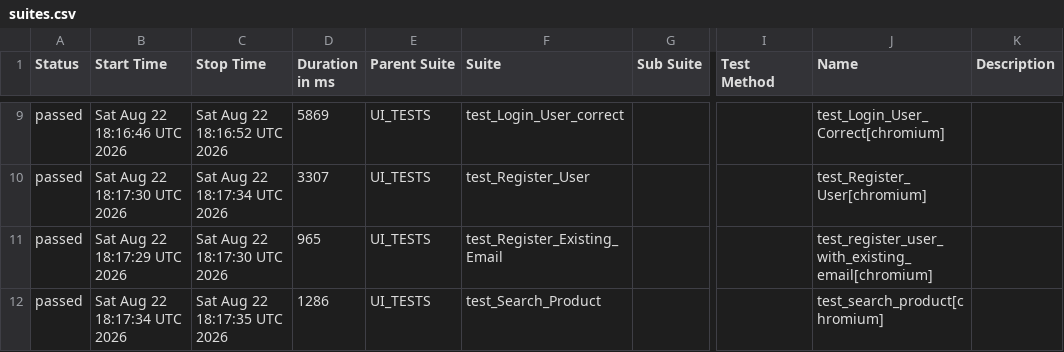
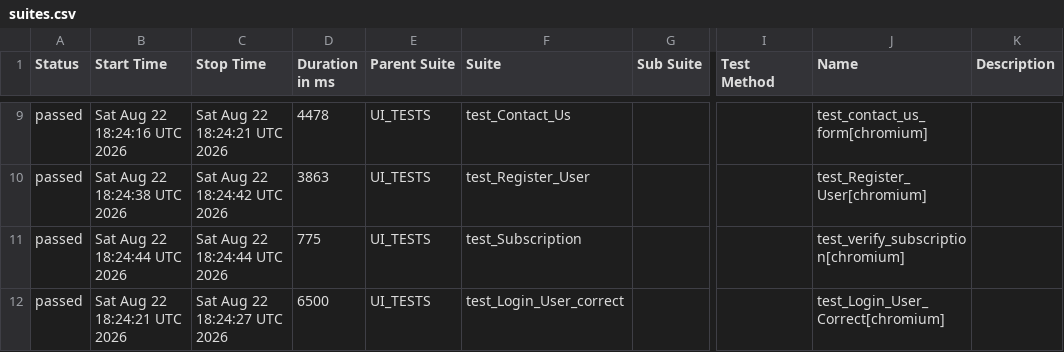
Before and after one commit to alina-hkt/automation_exercise, a CSV file: data/suites.csv, drawn as a sheet; only a part is shown, gaps mark what is left out; the diff covers the shown part only; the diff names each change by its address in the sheet, - before the commit and + after, or states it on an @@ line.

```diff
--- a/data/suites.csv
+++ b/data/suites.csv
-B9 (Start Time): Sat Aug 22 18:16:46 UTC 2026
+B9 (Start Time): Sat Aug 22 18:24:16 UTC 2026
-C9 (Stop Time): Sat Aug 22 18:16:52 UTC 2026
+C9 (Stop Time): Sat Aug 22 18:24:21 UTC 2026
-D9 (Duration in ms): 5869
+D9 (Duration in ms): 4478
-F9 (Suite): test_Login_User_correct
+F9 (Suite): test_Contact_Us
-J9 (Name): test_Login_User_Correct[chromium]
+J9 (Name): test_contact_us_form[chromium]
-B10 (Start Time): Sat Aug 22 18:17:30 UTC 2026
+B10 (Start Time): Sat Aug 22 18:24:38 UTC 2026
-C10 (Stop Time): Sat Aug 22 18:17:34 UTC 2026
+C10 (Stop Time): Sat Aug 22 18:24:42 UTC 2026
-D10 (Duration in ms): 3307
+D10 (Duration in ms): 3863
-B11 (Start Time): Sat Aug 22 18:17:29 UTC 2026
+B11 (Start Time): Sat Aug 22 18:24:44 UTC 2026
-C11 (Stop Time): Sat Aug 22 18:17:30 UTC 2026
+C11 (Stop Time): Sat Aug 22 18:24:44 UTC 2026
-D11 (Duration in ms): 965
+D11 (Duration in ms): 775
-F11 (Suite): test_Register_Existing_Email
+F11 (Suite): test_Subscription
-J11 (Name): test_register_user_with_existing_email[chromium]
+J11 (Name): test_verify_subscription[chromium]
-B12 (Start Time): Sat Aug 22 18:17:34 UTC 2026
+B12 (Start Time): Sat Aug 22 18:24:21 UTC 2026
-C12 (Stop Time): Sat Aug 22 18:17:35 UTC 2026
+C12 (Stop Time): Sat Aug 22 18:24:27 UTC 2026
-D12 (Duration in ms): 1286
+D12 (Duration in ms): 6500
-F12 (Suite): test_Search_Product
+F12 (Suite): test_Login_User_correct
-J12 (Name): test_search_product[chromium]
+J12 (Name): test_Login_User_Correct[chromium]
```
Also changed, not shown: 1 added row, 1 removed row and 28 edited cells elsewhere in this file, 45 other files.
